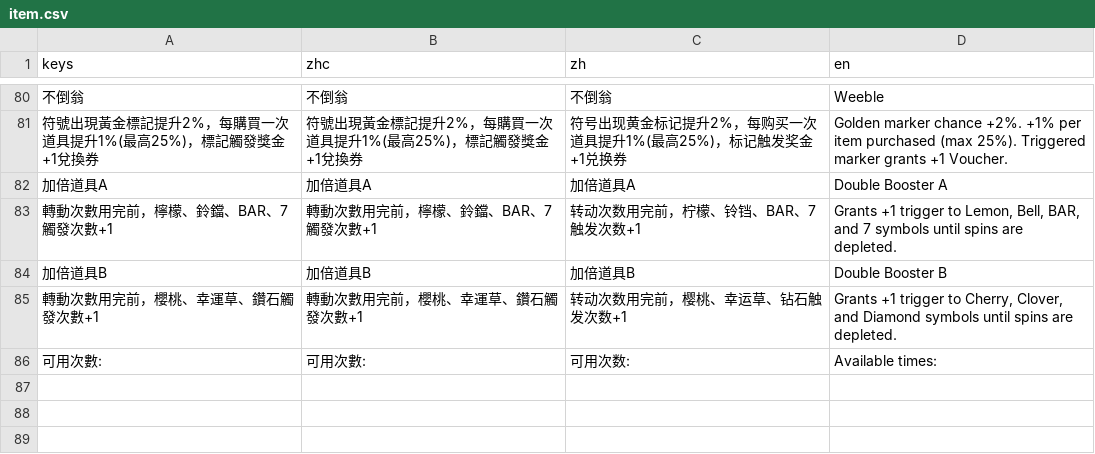
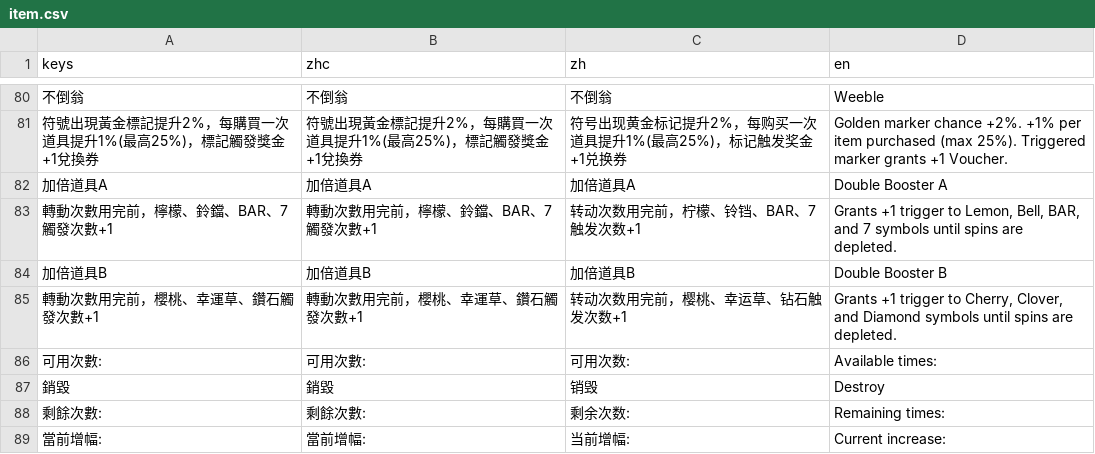
Before and after one commit to sharkwvt/slotgame, a CSV file: csv/item.csv, drawn as a sheet; only a part is shown, gaps mark what is left out; the diff names each change by its address in the sheet, - before the commit and + after, or states it on an @@ line.

```diff
--- a/csv/item.csv
+++ b/csv/item.csv
+row 87: 銷毀 | 銷毀 | 销毁 | Destroy
+row 88: 剩餘次數: | 剩餘次數: | 剩余次数: | Remaining times:
+row 89: 當前增幅: | 當前增幅: | 当前增幅: | Current increase:
```
Also changed, not shown: 7 other files.
